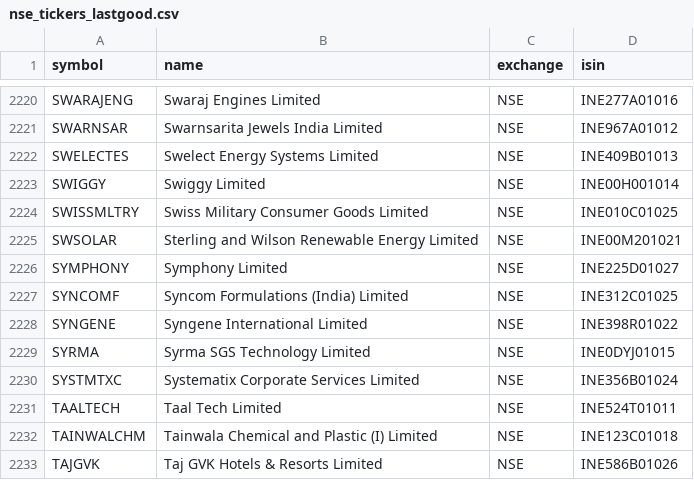
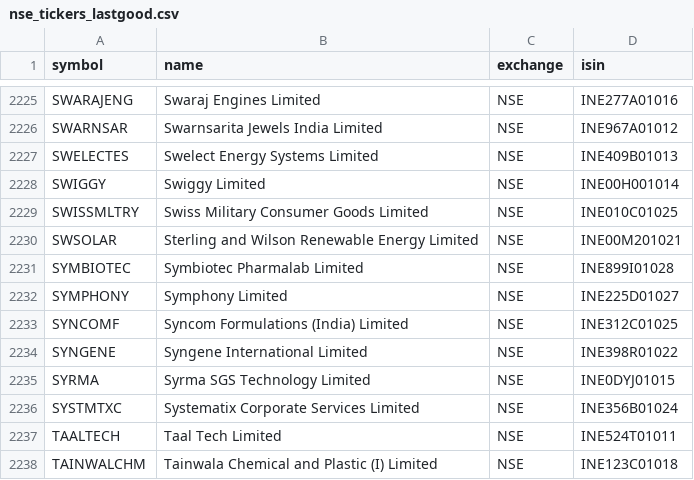
Before and after one commit to Aakash10867/graham-agent, a CSV file: nse_tickers_lastgood.csv, drawn as a sheet; only a part is shown, gaps mark what is left out; the shorter side is filled out with more unchanged rows; the diff covers the shown part only.

```diff
--- a/nse_tickers_lastgood.csv
+++ b/nse_tickers_lastgood.csv
@@ -2225,2 +2230,3 @@ SWISSMLTRY,Swiss Military Consumer Goods Limited,NSE,INE010C01025
 SWSOLAR,Sterling and Wilson Renewable Energy Limited,NSE,INE00M201021
+SYMBIOTEC,Symbiotec Pharmalab Limited,NSE,INE899I01028
 SYMPHONY,Symphony Limited,NSE,INE225D01027
```
Also changed, not shown: 5 added rows elsewhere in this file, universe_tickers.csv, 2 other files.
